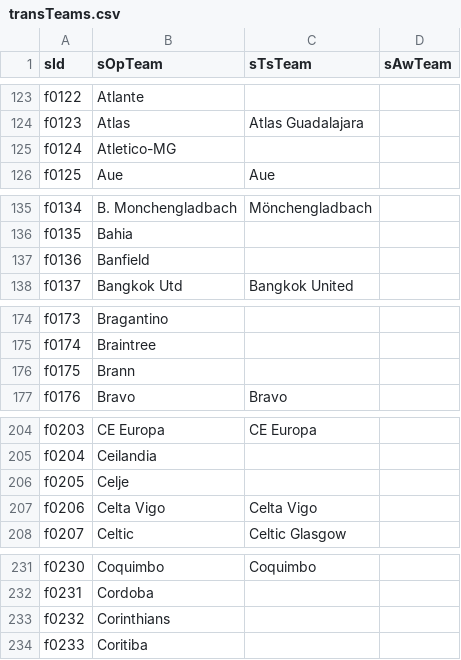
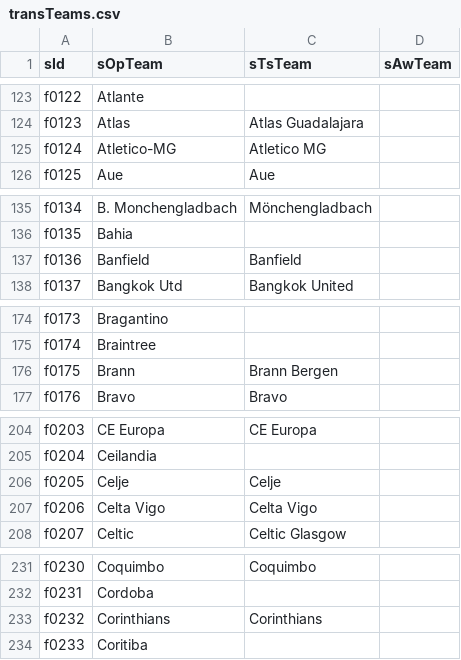
Before and after one commit to jaroslavjerhot/betCompare2, a CSV file: data/transTeams.csv, drawn as a sheet; only a part is shown, gaps mark what is left out; the diff covers the shown part only.

```diff
--- a/data/transTeams.csv
+++ b/data/transTeams.csv
@@ -124,3 +124,3 @@ f0122;Atlante;;
 f0123;Atlas;Atlas Guadalajara;
-f0124;Atletico-MG;;
+f0124;Atletico-MG;Atletico MG;
 f0125;Aue;Aue;
@@ -136,3 +136,3 @@ f0134;B. Monchengladbach;Mönchengladbach;
 f0135;Bahia;;
-f0136;Banfield;;
+f0136;Banfield;Banfield;
 f0137;Bangkok Utd;Bangkok United;
@@ -175,3 +175,3 @@ f0173;Bragantino;;
 f0174;Braintree;;
-f0175;Brann;;
+f0175;Brann;Brann Bergen;
 f0176;Bravo;Bravo;
@@ -205,3 +205,3 @@ f0203;CE Europa;CE Europa;
 f0204;Ceilandia;;
-f0205;Celje;;
+f0205;Celje;Celje;
 f0206;Celta Vigo;Celta Vigo;
@@ -232,3 +232,3 @@ f0230;Coquimbo;Coquimbo;
 f0231;Cordoba;;
-f0232;Corinthians;;
+f0232;Corinthians;Corinthians;
 f0233;Coritiba;;
```
Also changed, not shown: 41 edited cells elsewhere in this file, 3 other files.
